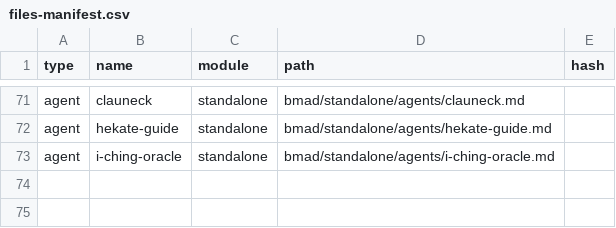
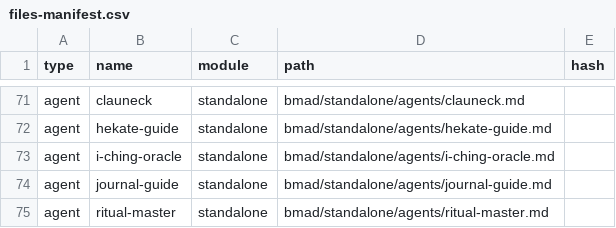
Before and after one commit to wvanderen/scry, a CSV file: bmad/_cfg/files-manifest.csv, drawn as a sheet; only a part is shown, gaps mark what is left out; the diff names each change by its address in the sheet, - before the commit and + after, or states it on an @@ line.

```diff
--- a/bmad/_cfg/files-manifest.csv
+++ b/bmad/_cfg/files-manifest.csv
+row 74: agent | journal-guide | standalone | bmad/standalone/agents/journal-guide.md
+row 75: agent | ritual-master | standalone | bmad/standalone/agents/ritual-master.md
```
Also changed, not shown: bmad/_cfg/agent-manifest.csv, 34 other files.
